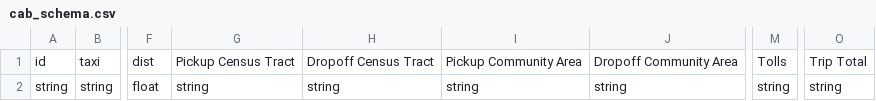
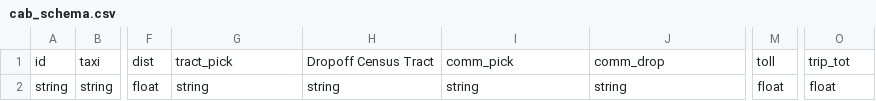
Before and after one commit to NellG/climate-cab, a CSV file: data-processing/cab_schema.csv, drawn as a sheet; only a part is shown, gaps mark what is left out; the diff names each change by its address in the sheet, - before the commit and + after, or states it on an @@ line.

```diff
--- a/data-processing/cab_schema.csv
+++ b/data-processing/cab_schema.csv
-G1: Pickup Census Tract
+G1: tract_pick
-I1: Pickup Community Area
+I1: comm_pick
-J1: Dropoff Community Area
+J1: comm_drop
-M1: Tolls
+M1: toll
-O1: Trip Total
+O1: trip_tot
-M2: string
+M2: float
-O2: string
+O2: float
```
Also changed, not shown: 8 other files.
